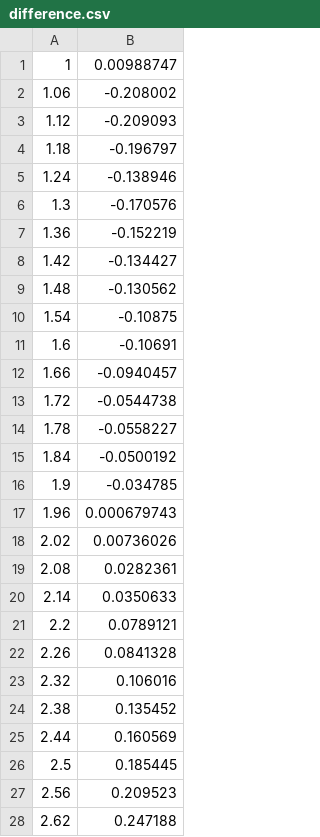
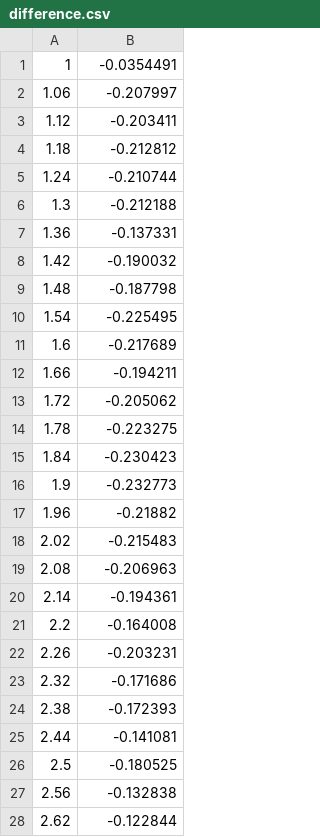
Before and after one commit to svcmaksim/randomProcessesOneDim, a CSV file: difference.csv, drawn as a sheet; only a part is shown; the diff covers the shown part only.

```diff
--- a/difference.csv
+++ b/difference.csv
@@ -1,28 +1,28 @@
-1,0.00988747
-1.06,-0.208002
-1.12,-0.209093
-1.18,-0.196797
-1.24,-0.138946
-1.3,-0.170576
-1.36,-0.152219
-1.42,-0.134427
-1.48,-0.130562
-1.54,-0.10875
-1.6,-0.10691
-1.66,-0.0940457
-1.72,-0.0544738
-1.78,-0.0558227
-1.84,-0.0500192
-1.9,-0.034785
-1.96,0.000679743
-2.02,0.00736026
-2.08,0.0282361
-2.14,0.0350633
-2.2,0.0789121
-2.26,0.0841328
-2.32,0.106016
-2.38,0.135452
-2.44,0.160569
-2.5,0.185445
-2.56,0.209523
-2.62,0.247188
+1,-0.0354491
+1.06,-0.207997
+1.12,-0.203411
+1.18,-0.212812
+1.24,-0.210744
+1.3,-0.212188
+1.36,-0.137331
+1.42,-0.190032
+1.48,-0.187798
+1.54,-0.225495
+1.6,-0.217689
+1.66,-0.194211
+1.72,-0.205062
+1.78,-0.223275
+1.84,-0.230423
+1.9,-0.232773
+1.96,-0.21882
+2.02,-0.215483
+2.08,-0.206963
+2.14,-0.194361
+2.2,-0.164008
+2.26,-0.203231
+2.32,-0.171686
+2.38,-0.172393
+2.44,-0.141081
+2.5,-0.180525
+2.56,-0.132838
+2.62,-0.122844
```
Also changed, not shown: 72 edited cells elsewhere in this file, 1 other file.
